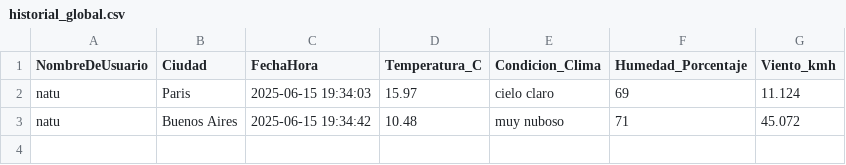
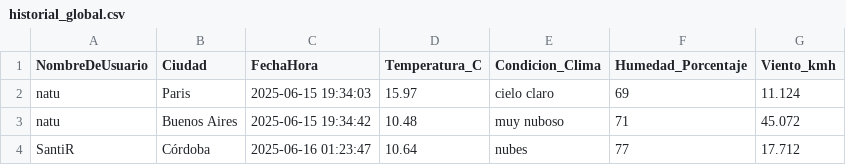
Before and after one commit to NatuRosen/HackatonTech, a CSV file: ProyectoGuardiánClima/historial_global.csv, drawn as a sheet; the diff names each change by its address in the sheet, - before the commit and + after, or states it on an @@ line.

```diff
--- a/ProyectoGuardiánClima/historial_global.csv
+++ b/ProyectoGuardiánClima/historial_global.csv
+row 4: SantiR | Córdoba | 2025-06-16 01:23:47 | 10.64 | nubes | 77 | 17.712
```
Also changed, not shown: 1 other file.
